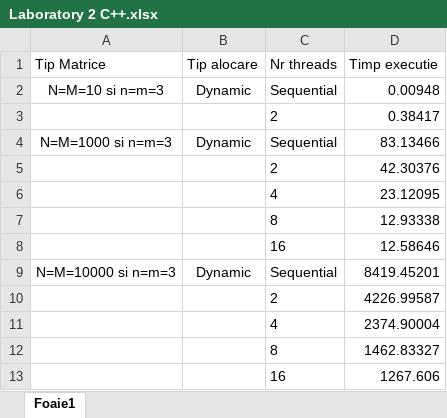
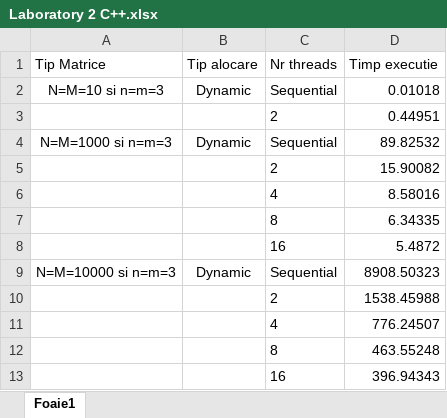
Before and after one commit to MartinFabianIonut/University, an Excel workbook: Year 3/Parallel and Distributed Programming/Laboratory 2/C++/Laboratory 2 C++.xlsx, sheet Foaie1, drawn as a sheet; values as stored, in another font and other column widths than the file's, no borders; charts and pictures and table styles not drawn; the diff names each change by its address in the sheet, - before the commit and + after, or states it on an @@ line.

```diff
--- a/Year 3/Parallel and Distributed Programming/Laboratory 2/C++/Laboratory 2 C++.xlsx (sheet Foaie1)
+++ b/Year 3/Parallel and Distributed Programming/Laboratory 2/C++/Laboratory 2 C++.xlsx (sheet Foaie1)
-D2 (Timp executie): 0.00948
+D2 (Timp executie): 0.01018
-D3 (Timp executie): 0.38417
+D3 (Timp executie): 0.44951
-D4 (Timp executie): 83.13466
+D4 (Timp executie): 89.82532
-D5 (Timp executie): 42.30376
+D5 (Timp executie): 15.90082
-D6 (Timp executie): 23.12095
+D6 (Timp executie): 8.58016
-D7 (Timp executie): 12.93338
+D7 (Timp executie): 6.34335
-D8 (Timp executie): 12.58646
+D8 (Timp executie): 5.4872
-D9 (Timp executie): 8419.45201
+D9 (Timp executie): 8908.50323
-D10 (Timp executie): 4226.99587
+D10 (Timp executie): 1538.45988
-D11 (Timp executie): 2374.90004
+D11 (Timp executie): 776.24507
-D12 (Timp executie): 1462.83327
+D12 (Timp executie): 463.55248
-D13 (Timp executie): 1267.606
+D13 (Timp executie): 396.94343
```
Also changed, not shown: charts or pictures, Year 3/Parallel and Distributed Programming/Laboratory 2/Java/Laboratory 2 Java.xlsx, 12 other files.
